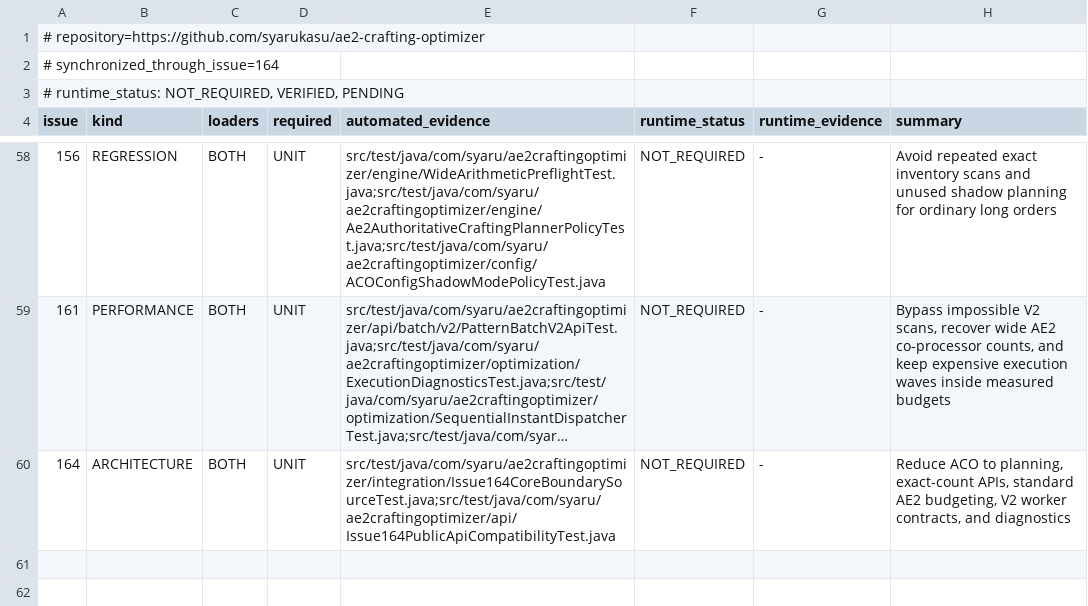
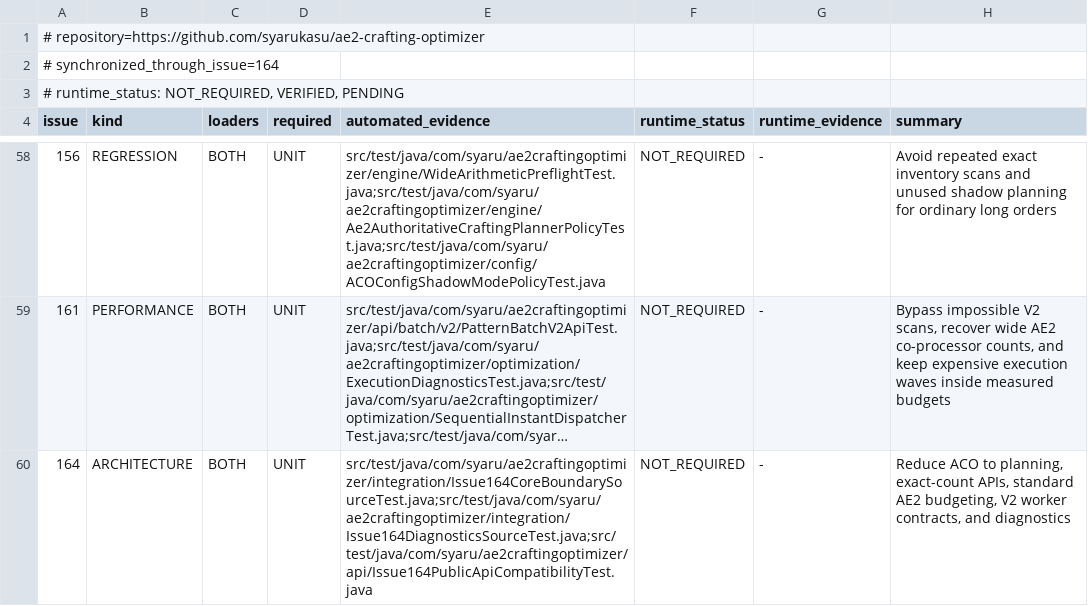
Before and after one commit to syarukasu/ae2-crafting-optimizer, a TSV file: docs/issues/REGRESSION_MATRIX.tsv, drawn as a sheet; only a part is shown, gaps mark what is left out; long unchanged cells end in …; the diff names each change by its address in the sheet, - before the commit and + after, or states it on an @@ line.

Commit message:
feat: add structured crafting decision diagnostics

```diff
--- a/docs/issues/REGRESSION_MATRIX.tsv
+++ b/docs/issues/REGRESSION_MATRIX.tsv
-E60 (automated_evidence): src/test/java/com/syaru/ae2craftingoptimizer/integration/Issue164CoreBoundarySourceTest.java;src/test/java/com/syaru/ae2craftingoptimizer/api/Issue164PublicApiCompatibilityTest.java
+E60 (automated_evidence): src/test/java/com/syaru/ae2craftingoptimizer/integration/Issue164CoreBoundarySourceTest.java;src/test/java/com/syaru/ae2craftingoptimizer/integration/Issue164DiagnosticsSourceTest.java;src/test/java/com/syaru/ae2craftingoptimizer/api/Issue164PublicApiCompatibilityTest.java
```
Also changed, not shown: 14 other files.
